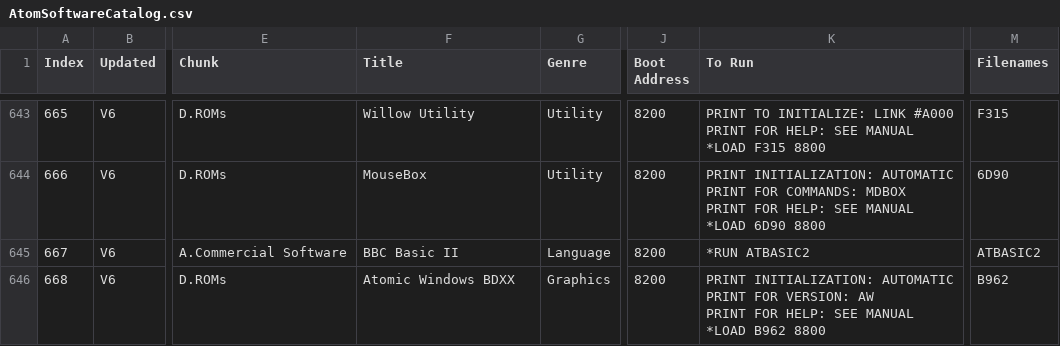
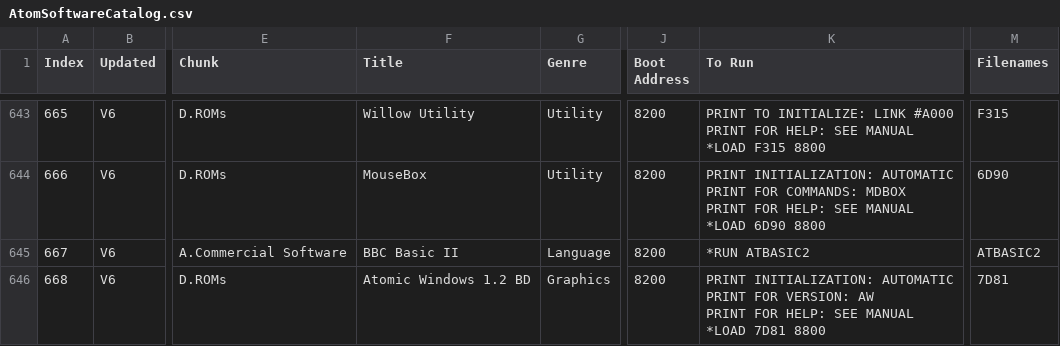
Before and after one commit to hoglet67/AtomSoftwareArchive, a CSV file: catalog/AtomSoftwareCatalog.csv, drawn as a sheet; only a part is shown, gaps mark what is left out; ↵ is a line break in a cell; the diff names each change by its address in the sheet, - before the commit and + after, or states it on an @@ line.

Commit message:
Added Atomic Windows 1.2 (7D81) that uses the GODIL mouse

```diff
--- a/catalog/AtomSoftwareCatalog.csv
+++ b/catalog/AtomSoftwareCatalog.csv
-F646 (Title): Atomic Windows BDXX
+F646 (Title): Atomic Windows 1.2 BD
-K646 (To Run): …MANUAL ↵ *LOAD B962 8800
+K646 (To Run): …MANUAL ↵ *LOAD 7D81 8800
-M646 (Filenames): B962
+M646 (Filenames): 7D81
```
